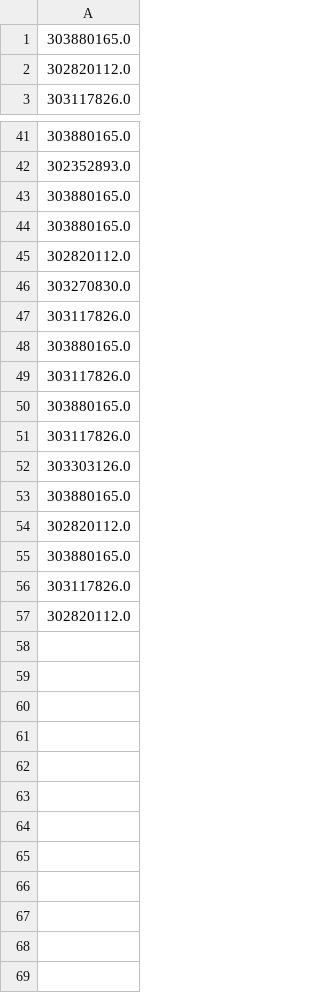
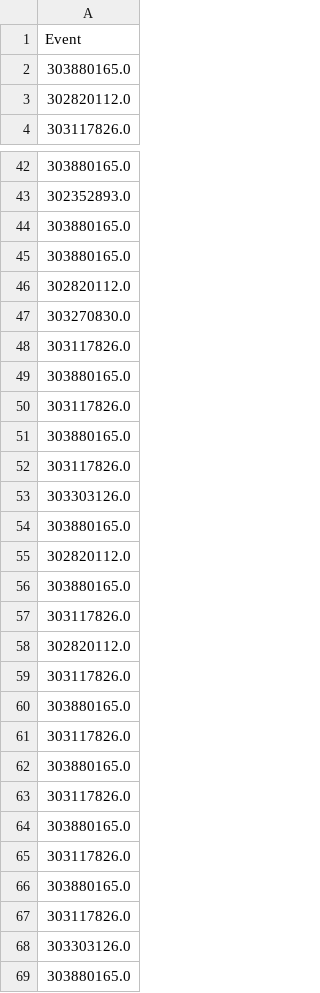
Before and after one commit to rtenacity/dark-matter-genetic, a CSV file: results/results_unfiltered.csv, drawn as a sheet; only a part is shown, gaps mark what is left out; the shorter side is filled out with more unchanged rows; the diff names each change by its address in the sheet, - before the commit and + after, or states it on an @@ line.

```diff
--- a/results/results_unfiltered.csv
+++ b/results/results_unfiltered.csv
+row 1: Event
+row 48: 303117826.0
+row 49: 303880165.0
+row 50: 303117826.0
+row 51: 303880165.0
+row 52: 303117826.0
+row 53: 303303126.0
+row 54: 303880165.0
+row 55: 302820112.0
+row 56: 303880165.0
+row 57: 303117826.0
+row 58: 302820112.0
+row 59: 303117826.0
+row 60: 303880165.0
+row 61: 303117826.0
+row 62: 303880165.0
```
Also changed, not shown: 2 other files.
